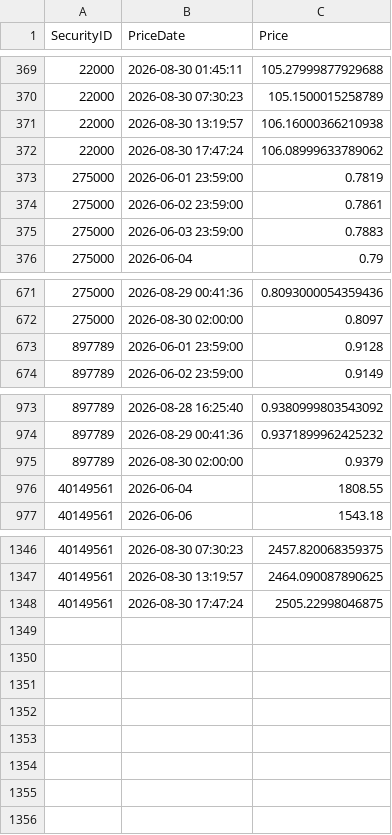
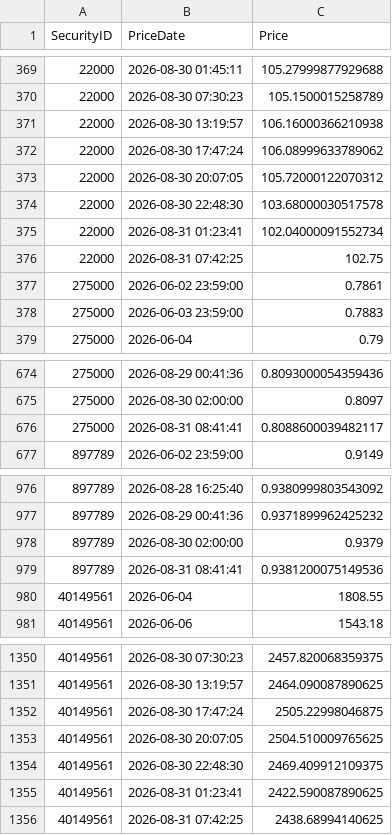
Before and after one commit to Munotstadt/codingpilot, a CSV file: Data/security_prices_recent.csv, drawn as a sheet; only a part is shown, gaps mark what is left out; removed rows and columns are numbered as before the commit, all else as after; the diff names each change by its address in the sheet, - before the commit and + after, or states it on an @@ line.

```diff
--- a/Data/security_prices_recent.csv
+++ b/Data/security_prices_recent.csv
-row 373: 275000 | 2026-06-01 23:59:00 | 0.7819
+row 373: 22000 | 2026-08-30 20:07:05 | 105.72000122070312
+row 374: 22000 | 2026-08-30 22:48:30 | 103.68000030517578
+row 375: 22000 | 2026-08-31 01:23:41 | 102.04000091552734
+row 376: 22000 | 2026-08-31 07:42:25 | 102.75
-row 673: 897789 | 2026-06-01 23:59:00 | 0.9128
+row 676: 275000 | 2026-08-31 08:41:41 | 0.8088600039482117
+row 979: 897789 | 2026-08-31 08:41:41 | 0.9381200075149536
+row 1353: 40149561 | 2026-08-30 20:07:05 | 2504.510009765625
+row 1354: 40149561 | 2026-08-30 22:48:30 | 2469.409912109375
+row 1355: 40149561 | 2026-08-31 01:23:41 | 2422.590087890625
+row 1356: 40149561 | 2026-08-31 07:42:25 | 2438.68994140625
```
